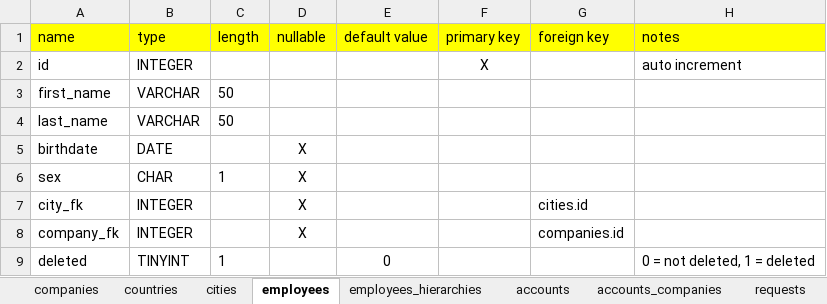
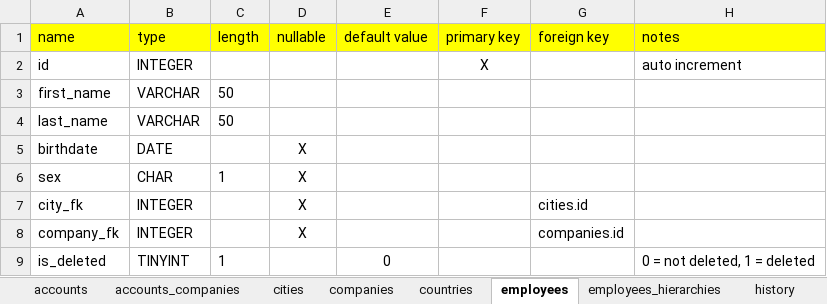
Before and after one commit to Abrige/org_chart, an Excel workbook: DataModel/orgchart_datamodel.xlsx, sheet employees, drawn as a sheet; values as stored, in another font and other column widths than the file's, no borders; charts and pictures not drawn; the diff names each change by its address in the sheet, - before the commit and + after, or states it on an @@ line.

```diff
--- a/DataModel/orgchart_datamodel.xlsx (sheet employees)
+++ b/DataModel/orgchart_datamodel.xlsx (sheet employees)
@@ sheet tab order changed: accounts | accounts_companies | cities | companies | countries | employees | employees_hierarchies | history @@
-A9 (name): deleted
+A9 (name): is_deleted
```
Also changed, not shown: sheet accounts, sheet accounts_companies, sheet requests, sheet companies, 16 other files.
